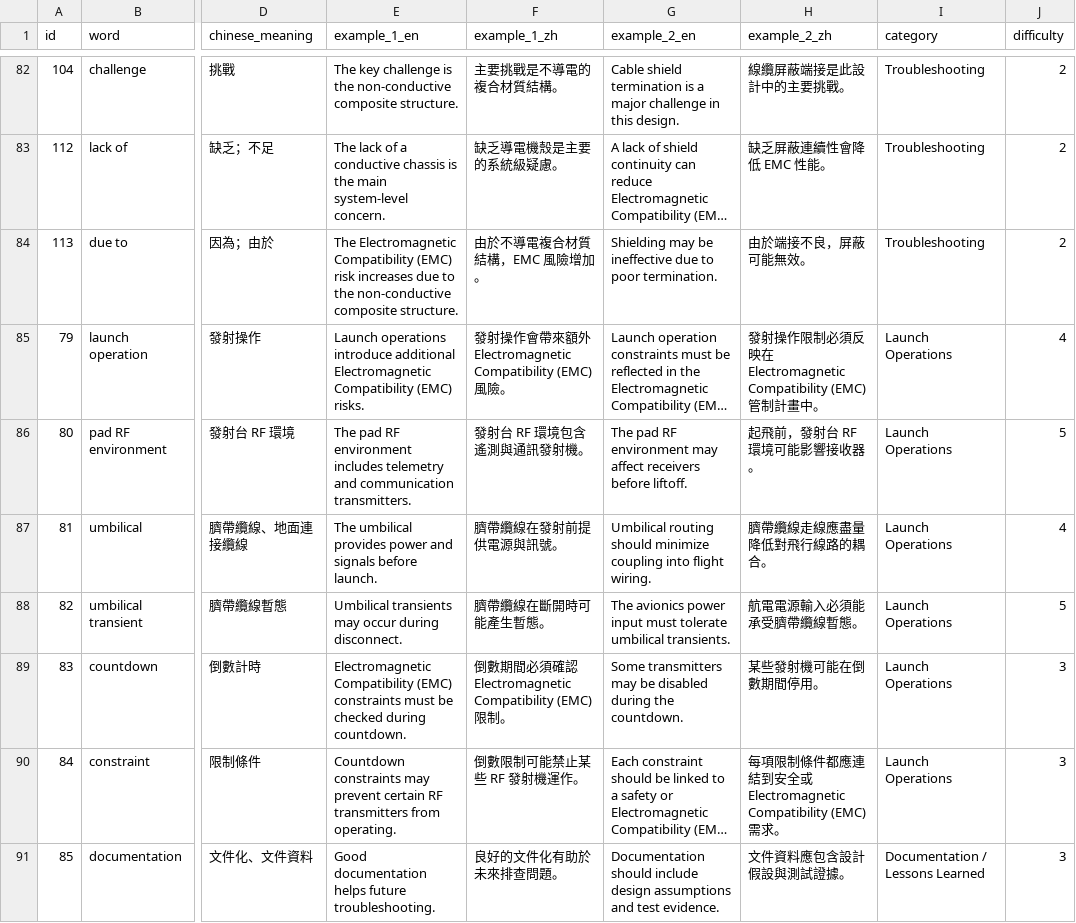
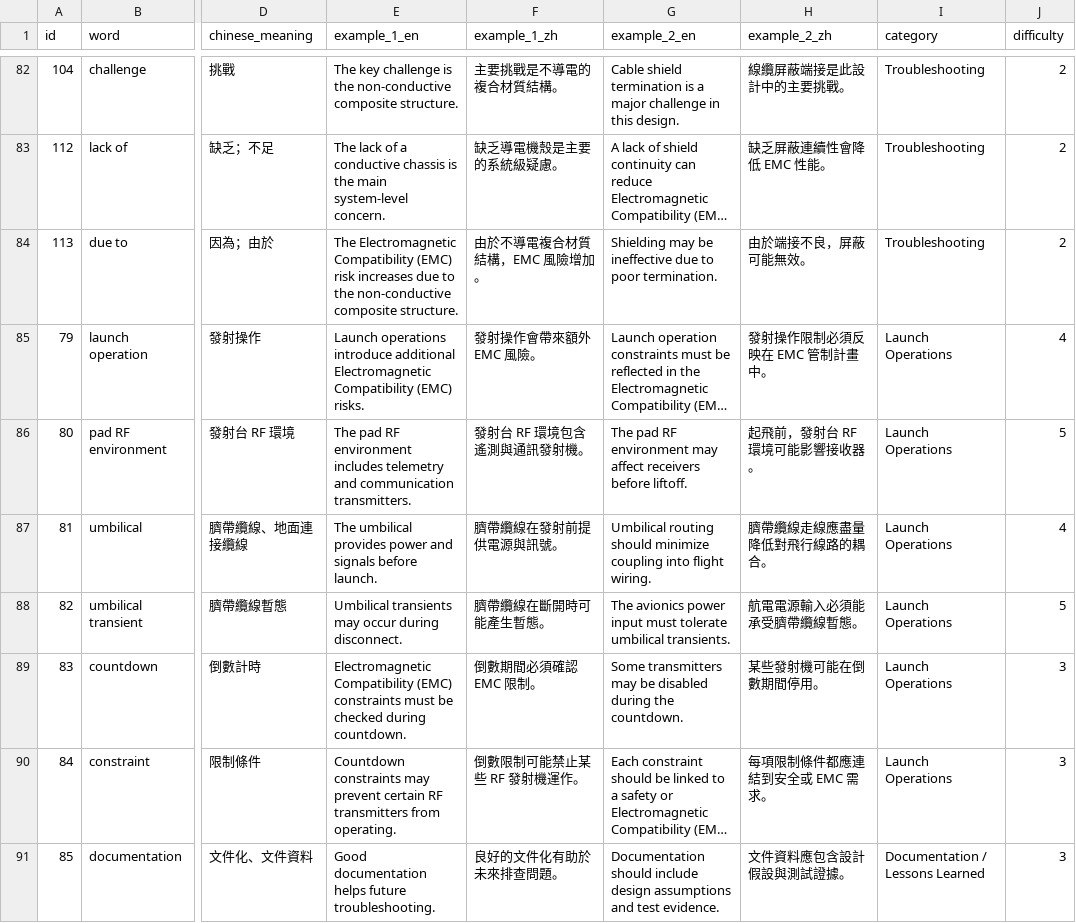
Before and after one commit to Aix-Xquall/EVD_Vocabulary, a CSV file: vocabulary/EMC航電詞彙整合2.csv, drawn as a sheet; only a part is shown, gaps mark what is left out; long unchanged cells end in …; the diff covers the shown part only; the diff names each change by its address in the sheet, - before the commit and + after, or states it on an @@ line.

Commit message:
feat: add example source references and translations

```diff
--- a/vocabulary/EMC航電詞彙整合2.csv
+++ b/vocabulary/EMC航電詞彙整合2.csv
-F85 (example_1_zh): 發射操作會帶來額外 Electromagnetic Compatibility (EMC) 風險。
+F85 (example_1_zh): 發射操作會帶來額外 EMC 風險。
-H85 (example_2_zh): 發射操作限制必須反映在 Electromagnetic Compatibility (EMC) 管制計畫中。
+H85 (example_2_zh): 發射操作限制必須反映在 EMC 管制計畫中。
-F89 (example_1_zh): 倒數期間必須確認 Electromagnetic Compatibility (EMC) 限制。
+F89 (example_1_zh): 倒數期間必須確認 EMC 限制。
-H90 (example_2_zh): 每項限制條件都應連結到安全或 Electromagnetic Compatibility (EMC) 需求。
+H90 (example_2_zh): 每項限制條件都應連結到安全或 EMC 需求。
```
Also changed, not shown: 24 edited cells elsewhere in this file, vocabulary/EMC航電詞彙整合1.csv, vocabulary/EMC顧問回覆與系統整合詞彙.csv, 26 other files.
